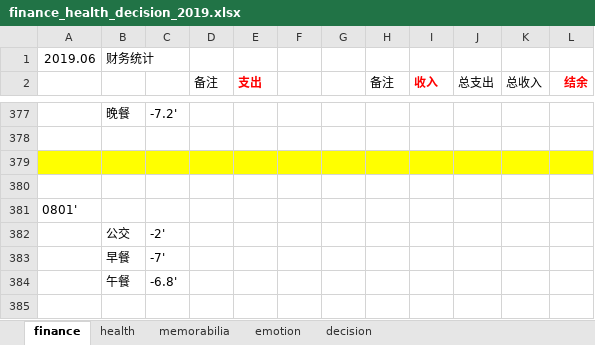
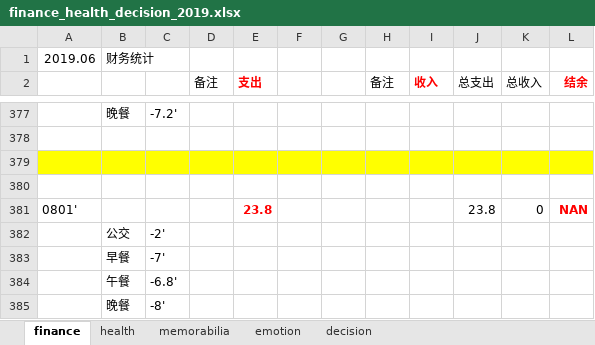
Before and after one commit to ilvcr/planandlife, an Excel workbook: 2019/finance_health_decision_2019.xlsx, sheet finance, drawn as a sheet; only a part is shown, gaps mark what is left out; values as stored, in another font and other column widths than the file's, no borders; removed rows and columns are numbered as before the commit, all else as after; the diff names each change by its address in the sheet, - before the commit and + after, or states it on an @@ line.

```diff
--- a/2019/finance_health_decision_2019.xlsx (sheet finance)
+++ b/2019/finance_health_decision_2019.xlsx (sheet finance)
-row 381: 0801'
+row 381: 0801' |  |  |  | 23.8 |  |  |  |  | 23.8 | 0 | NAN
+row 385:  | 晚餐 | -8'
```
Also changed, not shown: sheet memorabilia, sheet health, sheet emotion, 1 other file.
